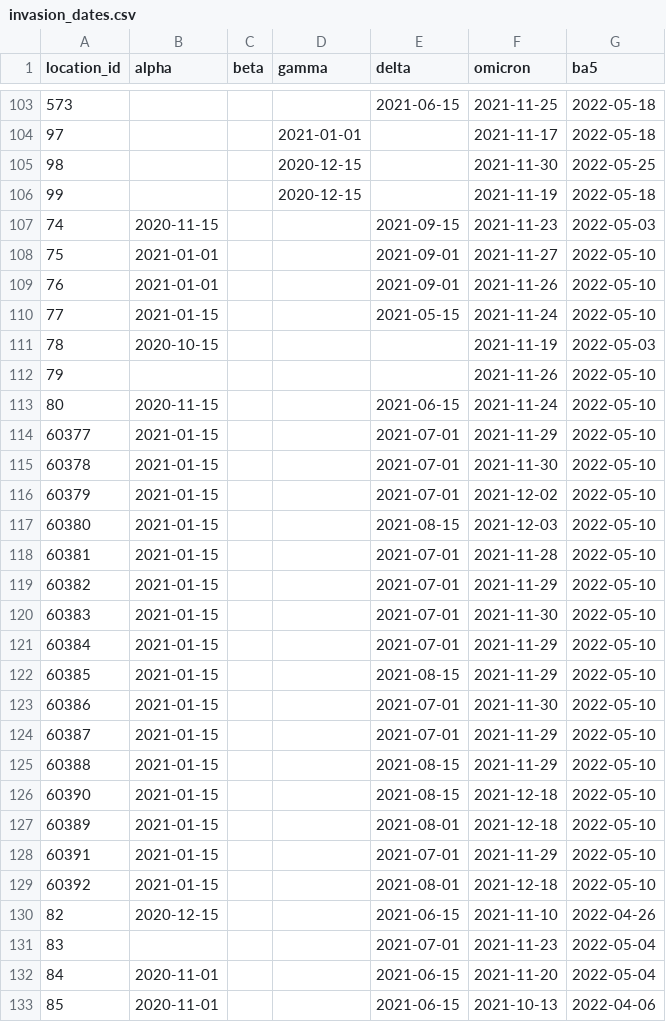
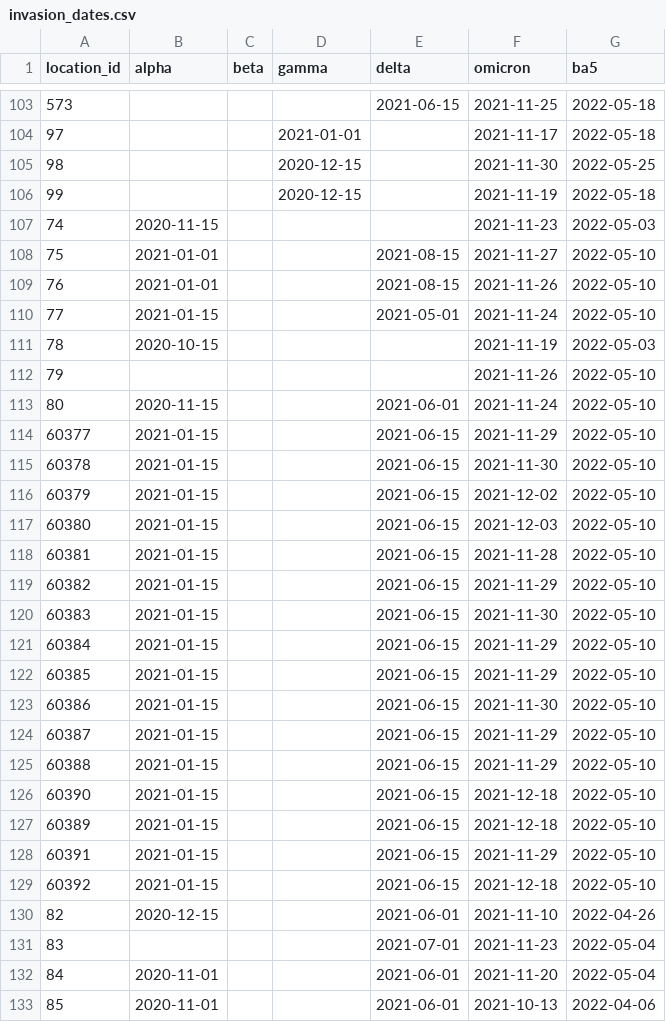
Before and after one commit to ihmeuw/covid-model-seiir-pipeline, a CSV file: src/covid_model_seiir_pipeline/pipeline/preprocessing/model/invasion_dates.csv, drawn as a sheet; only a part is shown, gaps mark what is left out; the diff covers the shown part only.

Commit message:
Delta

```diff
--- a/src/covid_model_seiir_pipeline/pipeline/preprocessing/model/invasion_dates.csv
+++ b/src/covid_model_seiir_pipeline/pipeline/preprocessing/model/invasion_dates.csv
@@ -106,28 +106,28 @@ location_id,alpha,beta,gamma,delta,omicron,ba5
 99,,,2020-12-15,,2021-11-19,2022-05-18
-74,2020-11-15,,,2021-09-15,2021-11-23,2022-05-03
-75,2021-01-01,,,2021-09-01,2021-11-27,2022-05-10
-76,2021-01-01,,,2021-09-01,2021-11-26,2022-05-10
-77,2021-01-15,,,2021-05-15,2021-11-24,2022-05-10
+74,2020-11-15,,,,2021-11-23,2022-05-03
+75,2021-01-01,,,2021-08-15,2021-11-27,2022-05-10
+76,2021-01-01,,,2021-08-15,2021-11-26,2022-05-10
+77,2021-01-15,,,2021-05-01,2021-11-24,2022-05-10
 78,2020-10-15,,,,2021-11-19,2022-05-03
 79,,,,,2021-11-26,2022-05-10
-80,2020-11-15,,,2021-06-15,2021-11-24,2022-05-10
-60377,2021-01-15,,,2021-07-01,2021-11-29,2022-05-10
-60378,2021-01-15,,,2021-07-01,2021-11-30,2022-05-10
-60379,2021-01-15,,,2021-07-01,2021-12-02,2022-05-10
-60380,2021-01-15,,,2021-08-15,2021-12-03,2022-05-10
-60381,2021-01-15,,,2021-07-01,2021-11-28,2022-05-10
-60382,2021-01-15,,,2021-07-01,2021-11-29,2022-05-10
-60383,2021-01-15,,,2021-07-01,2021-11-30,2022-05-10
-60384,2021-01-15,,,2021-07-01,2021-11-29,2022-05-10
-60385,2021-01-15,,,2021-08-15,2021-11-29,2022-05-10
-60386,2021-01-15,,,2021-07-01,2021-11-30,2022-05-10
-60387,2021-01-15,,,2021-07-01,2021-11-29,2022-05-10
-60388,2021-01-15,,,2021-08-15,2021-11-29,2022-05-10
-60390,2021-01-15,,,2021-08-15,2021-12-18,2022-05-10
-60389,2021-01-15,,,2021-08-01,2021-12-18,2022-05-10
-60391,2021-01-15,,,2021-07-01,2021-11-29,2022-05-10
-60392,2021-01-15,,,2021-08-01,2021-12-18,2022-05-10
-82,2020-12-15,,,2021-06-15,2021-11-10,2022-04-26
+80,2020-11-15,,,2021-06-01,2021-11-24,2022-05-10
+60377,2021-01-15,,,2021-06-15,2021-11-29,2022-05-10
+60378,2021-01-15,,,2021-06-15,2021-11-30,2022-05-10
+60379,2021-01-15,,,2021-06-15,2021-12-02,2022-05-10
+60380,2021-01-15,,,2021-06-15,2021-12-03,2022-05-10
+60381,2021-01-15,,,2021-06-15,2021-11-28,2022-05-10
+60382,2021-01-15,,,2021-06-15,2021-11-29,2022-05-10
+60383,2021-01-15,,,2021-06-15,2021-11-30,2022-05-10
+60384,2021-01-15,,,2021-06-15,2021-11-29,2022-05-10
+60385,2021-01-15,,,2021-06-15,2021-11-29,2022-05-10
+60386,2021-01-15,,,2021-06-15,2021-11-30,2022-05-10
+60387,2021-01-15,,,2021-06-15,2021-11-29,2022-05-10
+60388,2021-01-15,,,2021-06-15,2021-11-29,2022-05-10
+60390,2021-01-15,,,2021-06-15,2021-12-18,2022-05-10
+60389,2021-01-15,,,2021-06-15,2021-12-18,2022-05-10
+60391,2021-01-15,,,2021-06-15,2021-11-29,2022-05-10
+60392,2021-01-15,,,2021-06-15,2021-12-18,2022-05-10
+82,2020-12-15,,,2021-06-01,2021-11-10,2022-04-26
 83,,,,2021-07-01,2021-11-23,2022-05-04
-84,2020-11-01,,,2021-06-15,2021-11-20,2022-05-04
-85,2020-11-01,,,2021-06-15,2021-10-13,2022-04-06
+84,2020-11-01,,,2021-06-01,2021-11-20,2022-05-04
+85,2020-11-01,,,2021-06-01,2021-10-13,2022-04-06
```
Also changed, not shown: 164 edited cells elsewhere in this file.
